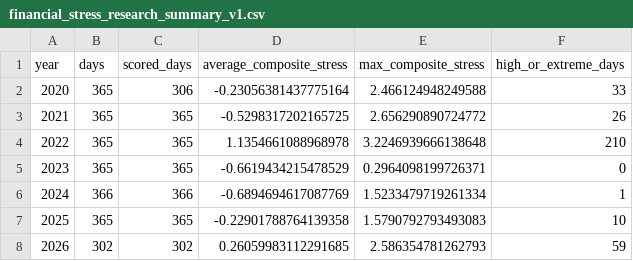
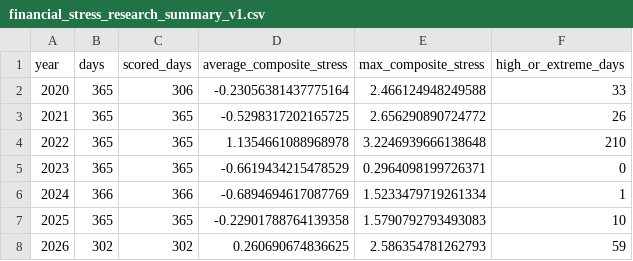
Before and after one commit to mohamednossaoui-max/US500-Macro-Intelligence, a CSV file: public_data/financial_stress_research_summary_v1.csv, drawn as a sheet.

```diff
--- a/public_data/financial_stress_research_summary_v1.csv
+++ b/public_data/financial_stress_research_summary_v1.csv
@@ -7,2 +7,2 @@ year,days,scored_days,average_composite_stress,max_composite_stress,high_or_extr
 2025,365,365,-0.22901788764139358,1.5790792793493083,10
-2026,302,302,0.26059983112291685,2.586354781262793,59
+2026,302,302,0.260690674836625,2.586354781262793,59
```
Also changed, not shown: public_data/earnings_market_reaction_summary_v3.csv, public_data/earnings_market_reaction_v3.csv, 28 other files.
